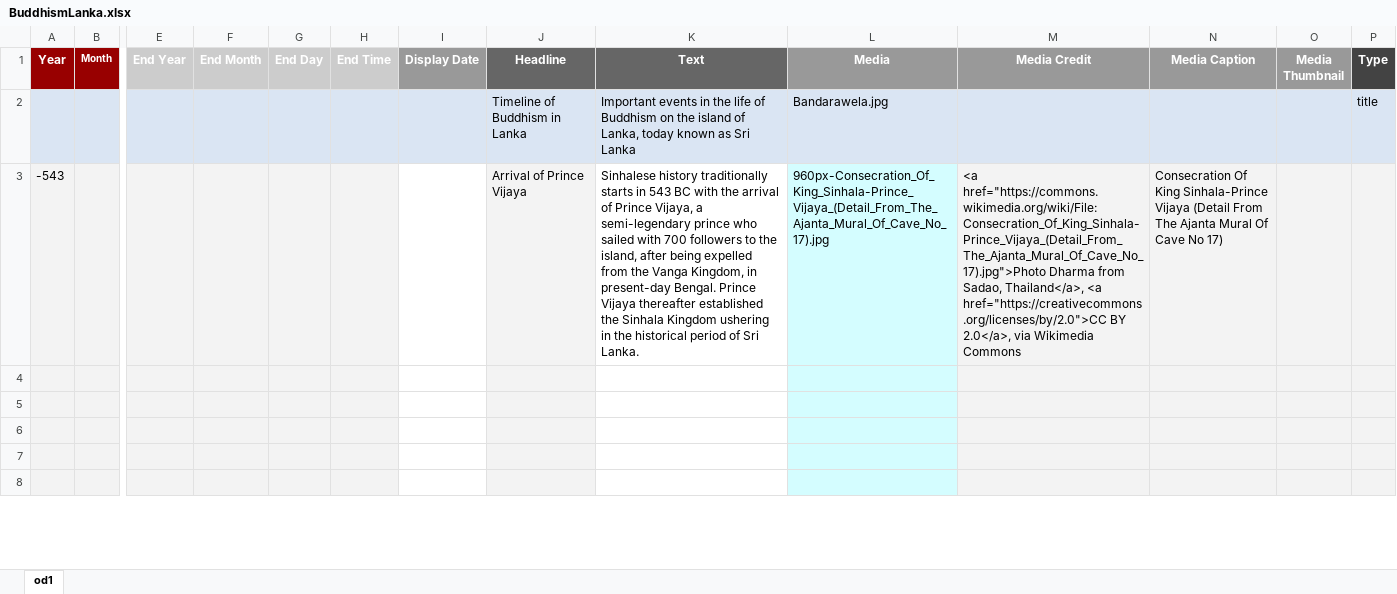
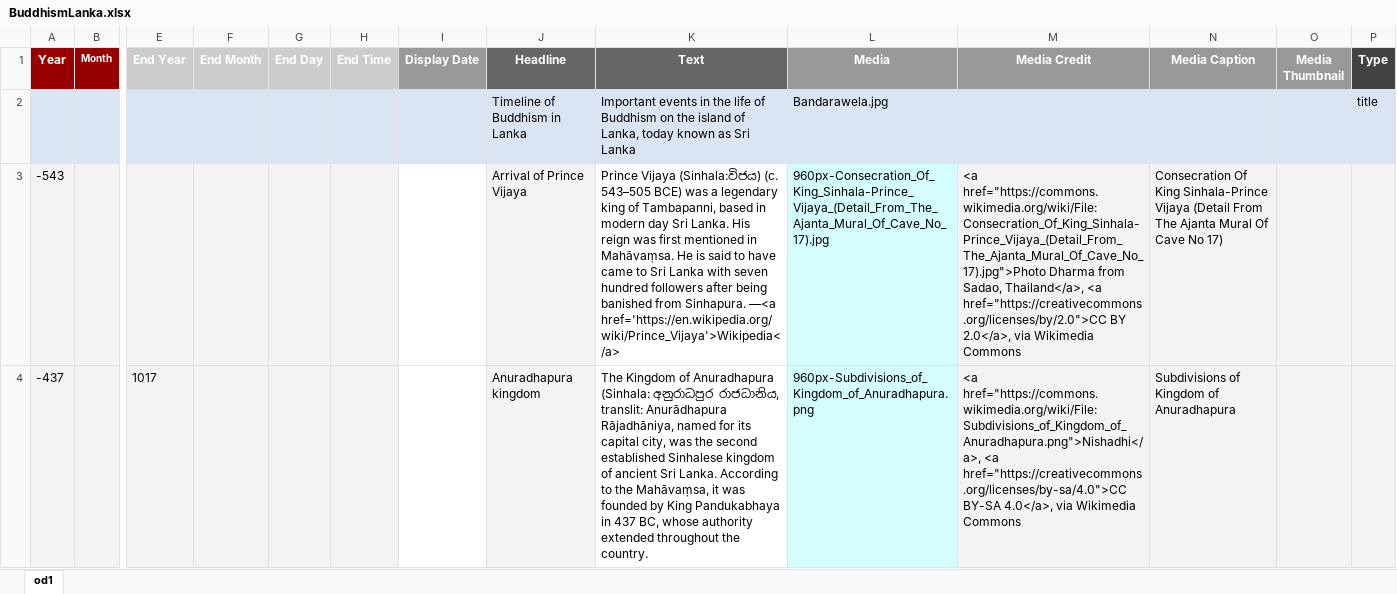
Before and after one commit to thesunshade/Buddhist-History-in-Lanka, an Excel workbook: BuddhismLanka.xlsx, sheet od1, drawn as a sheet; only a part is shown, gaps mark what is left out; the shorter side is filled out with more unchanged rows; values as stored, in another font and other column widths than the file's, no borders; rows hold the shown columns only; the diff covers the shown part only; the diff names each change by its address in the sheet, - before the commit and + after, or states it on an @@ line.

```diff
--- a/BuddhismLanka.xlsx (sheet od1)
+++ b/BuddhismLanka.xlsx (sheet od1)
-K3 (Text): Sinhalese history traditionally starts in 543 BC with the arrival of Prince Vijaya, a semi-legendary prince who sailed with 700 followers to the island, after being expelled from the Vanga Kingdom, in present-day Bengal. Prince Vijaya thereafter established the Sinhala Kingdom ushering in the historical period of Sri Lanka.
+K3 (Text): Prince Vijaya (Sinhala:විජය) (c. 543–505 BCE) was a legendary king of Tambapanni, based in modern day Sri Lanka. His reign was first mentioned in Mahāvaṃsa. He is said to have came to Sri Lanka with seven hundred followers after being banished from Sinhapura. —<a href='https://en.wikipedia.org/wiki/Prince_Vijaya'>Wikipedia</a>
-row 4: (empty)
+row 4: -437 |  | 1017 |  |  |  |  | Anuradhapura kingdom | The Kingdom of Anuradhapura (Sinhala: අනුරාධපුර රාජධානිය, translit: Anurādhapura Rājadhāniya, named for its capital city, was the second established Sinhalese kingdom of ancient Sri Lanka. According to the Mahāvaṃsa, it was founded by King Pandukabhaya in 437 BC, whose authority extended throughout the country. | 960px-Subdivisions_of_Kingdom_of_Anuradhapura.png | <a href="https://commons.wikimedia.org/wiki/File:Subdivisions_of_Kingdom_of_Anuradhapura.png">Nishadhi</a>, <a href="https://creativecommons.org/licenses/by-sa/4.0">CC BY-SA 4.0</a>, via Wikimedia Commons | Subdivisions of Kingdom of Anuradhapura
```
Also changed, not shown: 1 added row elsewhere in this sheet, 5 other files.
